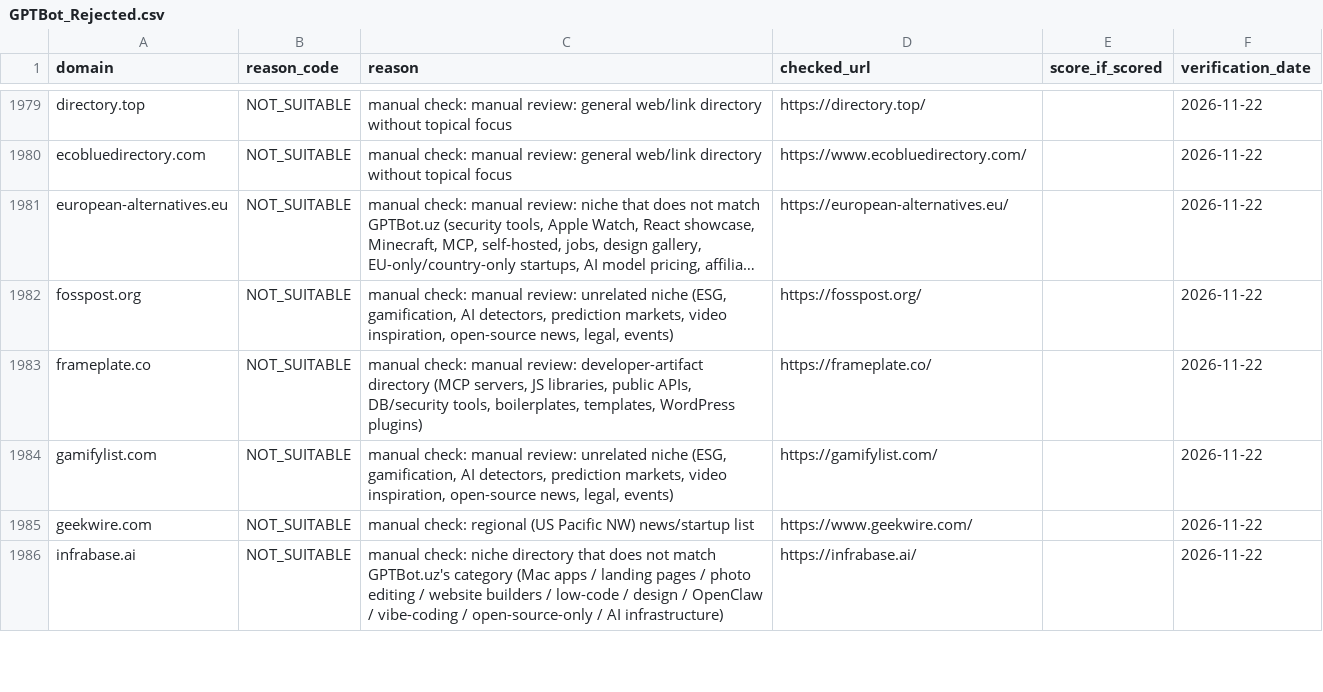
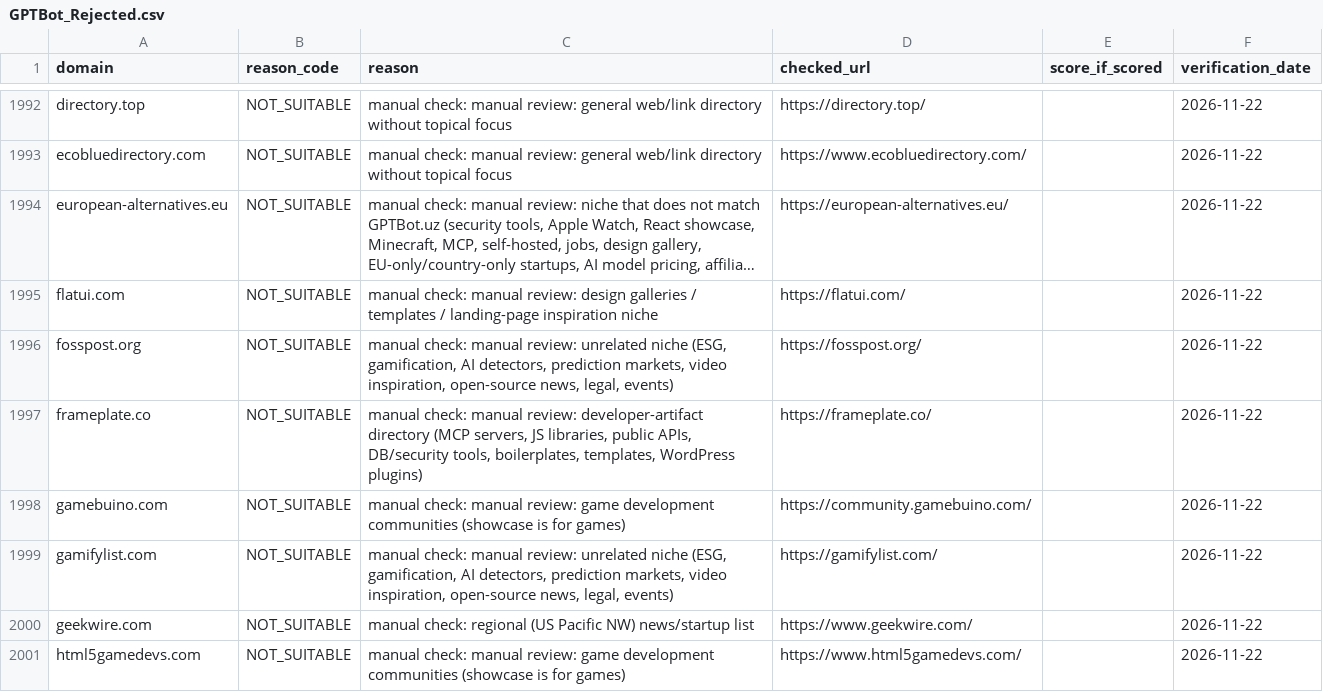
Before and after one commit to braindiggeruz/ai-direct-pro-landing, a CSV file: reports/linkbuilding-saas-tech-20261122/GPTBot_Rejected.csv, drawn as a sheet; only a part is shown, gaps mark what is left out; the shorter side is filled out with more unchanged rows; long unchanged cells end in …; the diff covers the shown part only; the diff names each change by its address in the sheet, - before the commit and + after, or states it on an @@ line.

```diff
--- a/reports/linkbuilding-saas-tech-20261122/GPTBot_Rejected.csv
+++ b/reports/linkbuilding-saas-tech-20261122/GPTBot_Rejected.csv
+row 1995: flatui.com | NOT_SUITABLE | manual check: manual review: design galleries / templates / landing-page inspiration niche | https://flatui.com/ |  | 2026-11-22
+row 1998: gamebuino.com | NOT_SUITABLE | manual check: manual review: game development communities (showcase is for games) | https://community.gamebuino.com/ |  | 2026-11-22
+row 2001: html5gamedevs.com | NOT_SUITABLE | manual check: manual review: game development communities (showcase is for games) | https://www.html5gamedevs.com/ |  | 2026-11-22
```
Also changed, not shown: 19 added rows elsewhere in this file, 7 other files.
